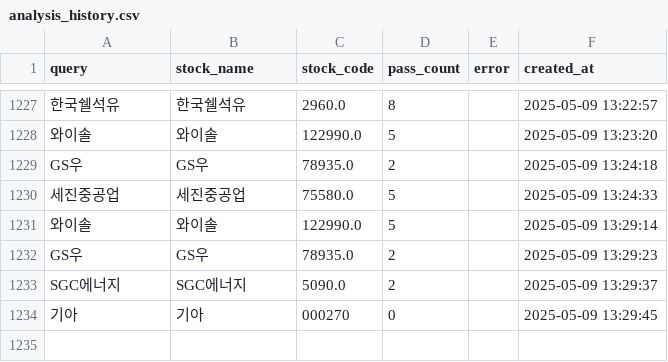
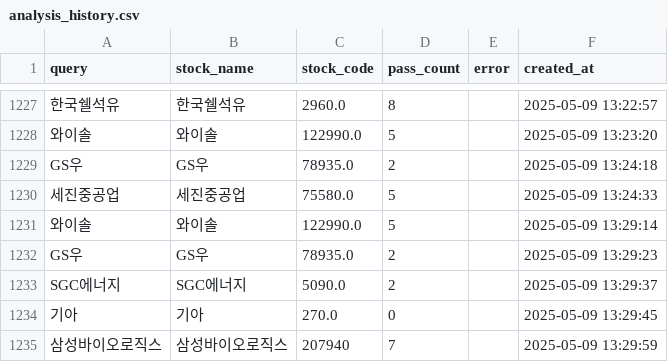
Before and after one commit to MinHoBinE/minhobin, a CSV file: data/analysis_history.csv, drawn as a sheet; only a part is shown, gaps mark what is left out.

Commit message:
Add analysis history: 삼성바이오로직스

```diff
--- a/data/analysis_history.csv
+++ b/data/analysis_history.csv
@@ -1233,2 +1233,3 @@ GS우,GS우,78935.0,2,,2025-05-09 13:29:23
 SGC에너지,SGC에너지,5090.0,2,,2025-05-09 13:29:37
-기아,기아,000270,0,,2025-05-09 13:29:45
+기아,기아,270.0,0,,2025-05-09 13:29:45
+삼성바이오로직스,삼성바이오로직스,207940,7,,2025-05-09 13:29:59
```
